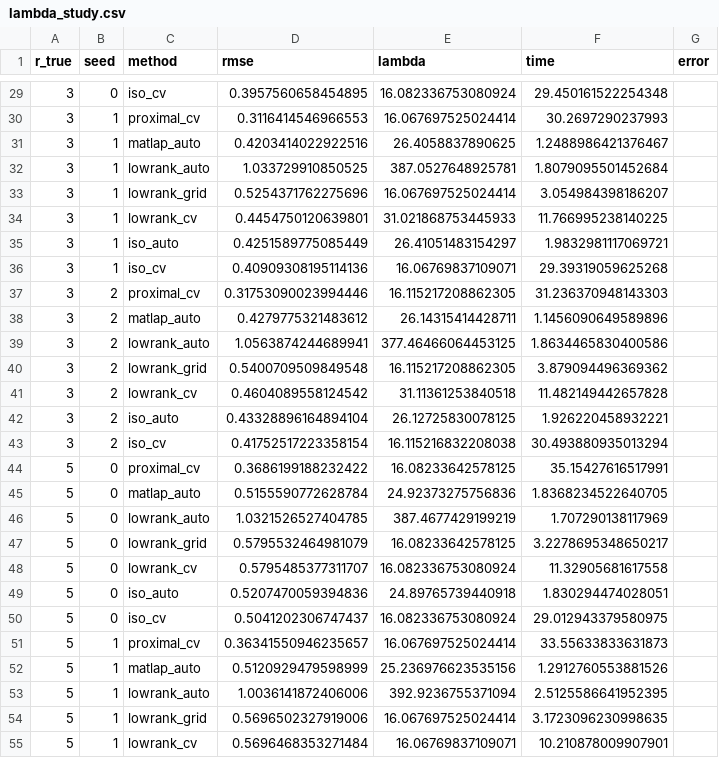
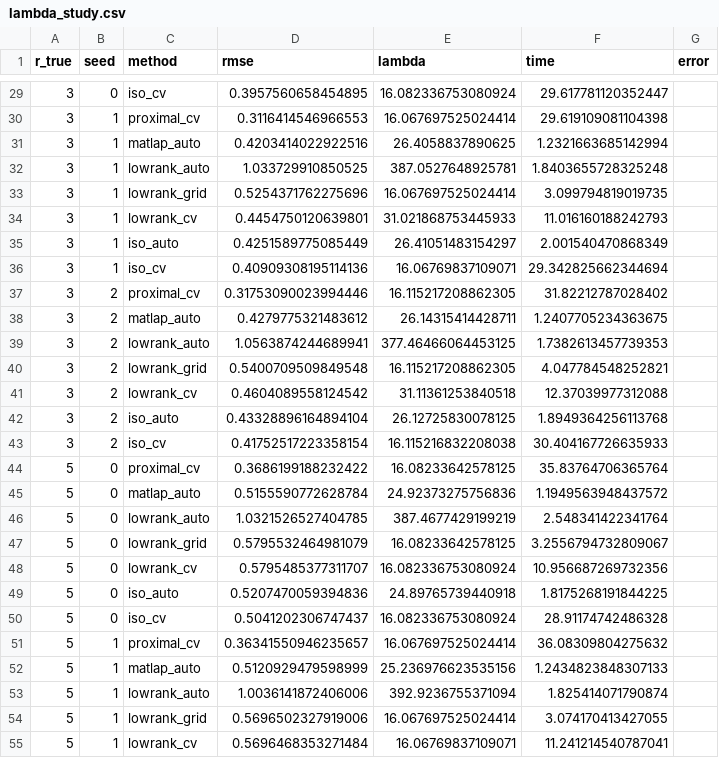
Before and after one commit to davidaknowles/matlap, a CSV file: results/lambda_study.csv, drawn as a sheet; only a part is shown, gaps mark what is left out; the diff covers the shown part only.

```diff
--- a/results/lambda_study.csv
+++ b/results/lambda_study.csv
@@ -29,27 +29,27 @@ r_true,seed,method,rmse,lambda,time,error
-3,0,iso_cv,0.3957560658454895,16.082336753080924,29.450161522254348,
-3,1,proximal_cv,0.3116414546966553,16.067697525024414,30.2697290237993,
-3,1,matlap_auto,0.4203414022922516,26.4058837890625,1.2488986421376467,
-3,1,lowrank_auto,1.033729910850525,387.0527648925781,1.8079095501452684,
-3,1,lowrank_grid,0.5254371762275696,16.067697525024414,3.054984398186207,
-3,1,lowrank_cv,0.4454750120639801,31.021868753445933,11.766995238140225,
-3,1,iso_auto,0.4251589775085449,26.41051483154297,1.9832981117069721,
-3,1,iso_cv,0.40909308195114136,16.06769837109071,29.39319059625268,
-3,2,proximal_cv,0.31753090023994446,16.115217208862305,31.236370948143303,
-3,2,matlap_auto,0.4279775321483612,26.14315414428711,1.1456090649589896,
-3,2,lowrank_auto,1.0563874244689941,377.46466064453125,1.8634465830400586,
-3,2,lowrank_grid,0.5400709509849548,16.115217208862305,3.879094496369362,
-3,2,lowrank_cv,0.4604089558124542,31.11361253840518,11.482149442657828,
-3,2,iso_auto,0.43328896164894104,26.12725830078125,1.926220458932221,
-3,2,iso_cv,0.41752517223358154,16.115216832208038,30.493880935013294,
-5,0,proximal_cv,0.3686199188232422,16.08233642578125,35.15427616517991,
-5,0,matlap_auto,0.5155590772628784,24.92373275756836,1.8368234522640705,
-5,0,lowrank_auto,1.0321526527404785,387.4677429199219,1.707290138117969,
-5,0,lowrank_grid,0.5795532464981079,16.08233642578125,3.2278695348650217,
-5,0,lowrank_cv,0.5795485377311707,16.082336753080924,11.32905681617558,
-5,0,iso_auto,0.5207470059394836,24.89765739440918,1.830294474028051,
-5,0,iso_cv,0.5041202306747437,16.082336753080924,29.012943379580975,
-5,1,proximal_cv,0.36341550946235657,16.067697525024414,33.55633833631873,
-5,1,matlap_auto,0.5120929479598999,25.236976623535156,1.2912760553881526,
-5,1,lowrank_auto,1.0036141872406006,392.9236755371094,2.5125586641952395,
-5,1,lowrank_grid,0.5696502327919006,16.067697525024414,3.1723096230998635,
-5,1,lowrank_cv,0.5696468353271484,16.06769837109071,10.210878009907901,
+3,0,iso_cv,0.3957560658454895,16.082336753080924,29.617781120352447,
+3,1,proximal_cv,0.3116414546966553,16.067697525024414,29.619109081104398,
+3,1,matlap_auto,0.4203414022922516,26.4058837890625,1.2321663685142994,
+3,1,lowrank_auto,1.033729910850525,387.0527648925781,1.8403655728325248,
+3,1,lowrank_grid,0.5254371762275696,16.067697525024414,3.099794819019735,
+3,1,lowrank_cv,0.4454750120639801,31.021868753445933,11.016160188242793,
+3,1,iso_auto,0.4251589775085449,26.41051483154297,2.001540470868349,
+3,1,iso_cv,0.40909308195114136,16.06769837109071,29.342825662344694,
+3,2,proximal_cv,0.31753090023994446,16.115217208862305,31.82212787028402,
+3,2,matlap_auto,0.4279775321483612,26.14315414428711,1.2407705234363675,
+3,2,lowrank_auto,1.0563874244689941,377.46466064453125,1.7382613457739353,
+3,2,lowrank_grid,0.5400709509849548,16.115217208862305,4.047784548252821,
+3,2,lowrank_cv,0.4604089558124542,31.11361253840518,12.37039977312088,
+3,2,iso_auto,0.43328896164894104,26.12725830078125,1.8949364256113768,
+3,2,iso_cv,0.41752517223358154,16.115216832208038,30.404167726635933,
+5,0,proximal_cv,0.3686199188232422,16.08233642578125,35.83764706365764,
+5,0,matlap_auto,0.5155590772628784,24.92373275756836,1.1949563948437572,
+5,0,lowrank_auto,1.0321526527404785,387.4677429199219,2.548341422341764,
+5,0,lowrank_grid,0.5795532464981079,16.08233642578125,3.2556794732809067,
+5,0,lowrank_cv,0.5795485377311707,16.082336753080924,10.956687269732356,
+5,0,iso_auto,0.5207470059394836,24.89765739440918,1.8175268191844225,
+5,0,iso_cv,0.5041202306747437,16.082336753080924,28.91174742486328,
+5,1,proximal_cv,0.36341550946235657,16.067697525024414,36.08309804275632,
+5,1,matlap_auto,0.5120929479598999,25.236976623535156,1.2434823848307133,
+5,1,lowrank_auto,1.0036141872406006,392.9236755371094,1.825414071790874,
+5,1,lowrank_grid,0.5696502327919006,16.067697525024414,3.074170413427055,
+5,1,lowrank_cv,0.5696468353271484,16.06769837109071,11.241214540787041,
```
Also changed, not shown: 99 edited cells elsewhere in this file, 4 other files.
